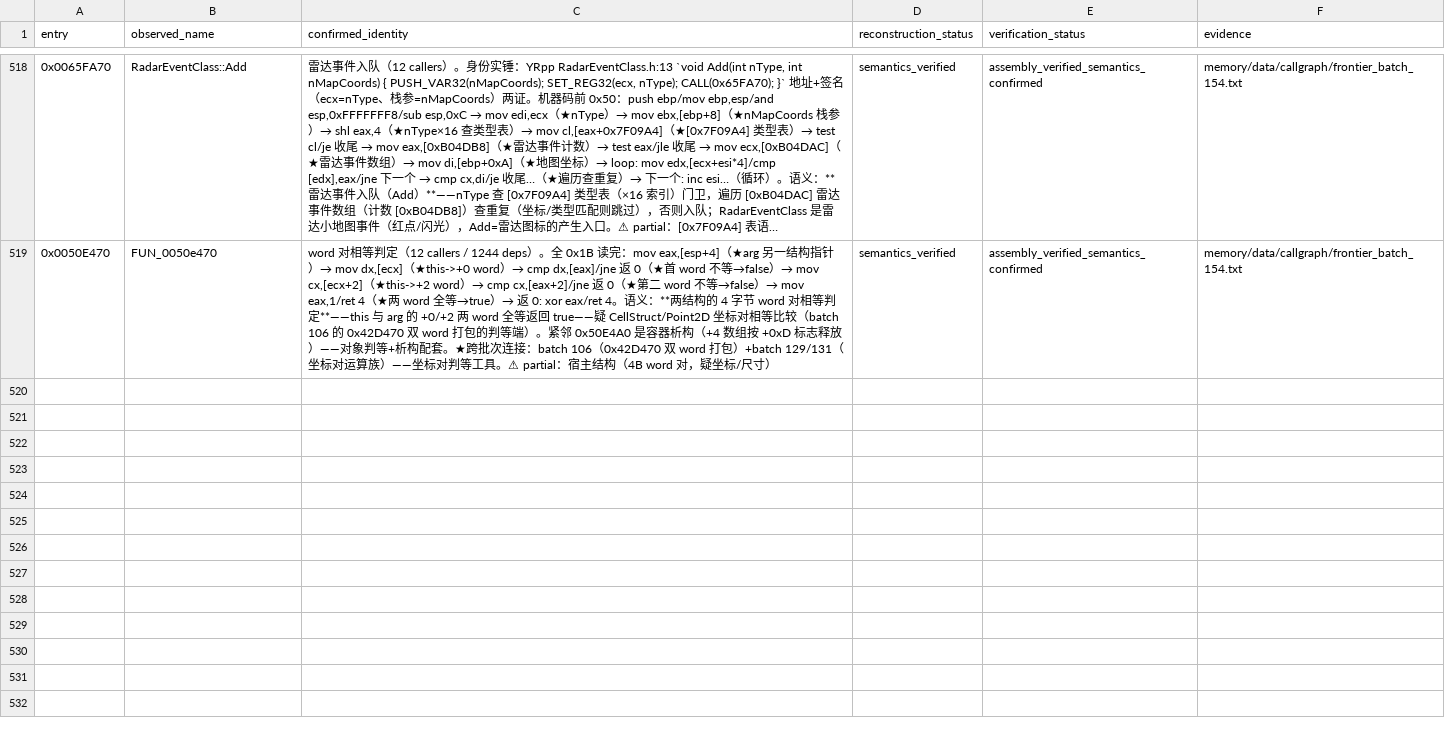
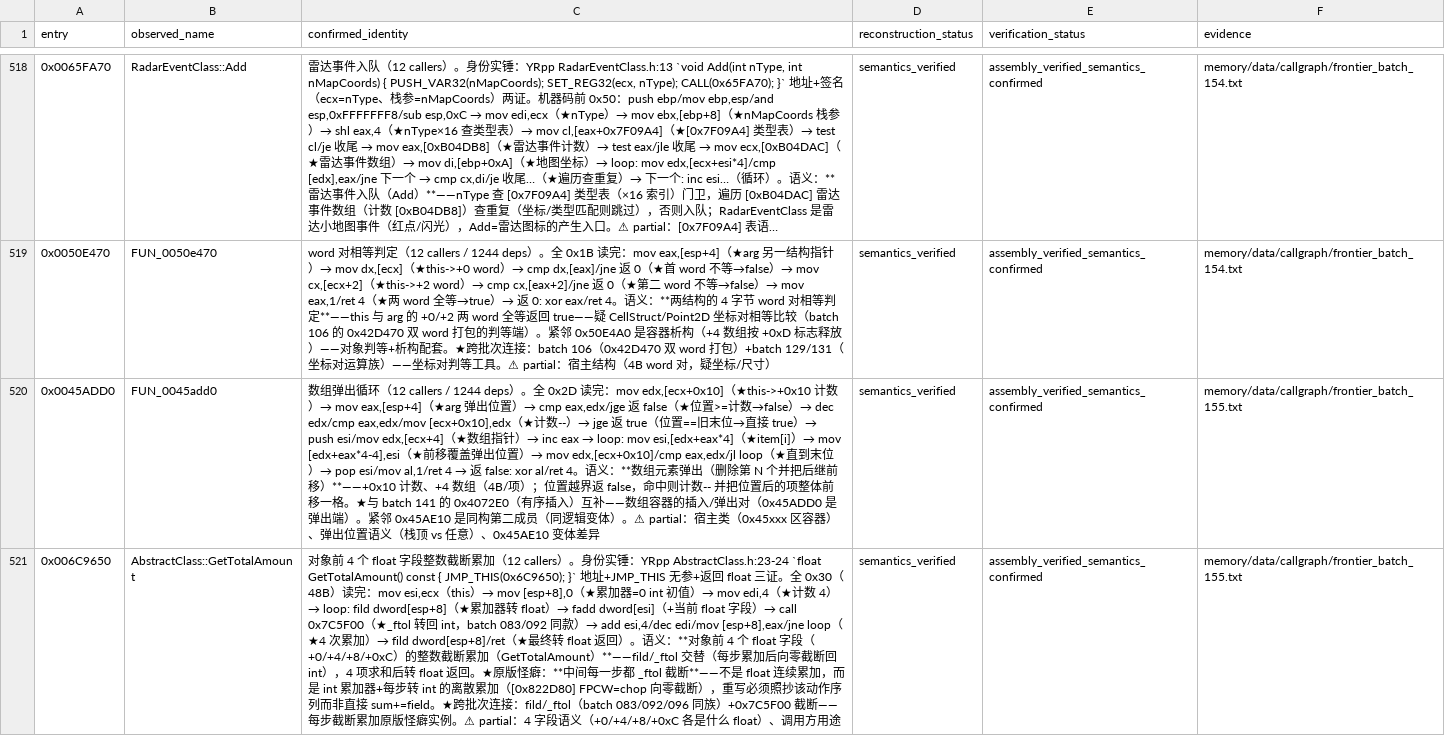
Before and after one commit to PlumBlossomMaid/ra2-reverse-AI, a TSV file: memory/data/callgraph/frontier_status.tsv, drawn as a sheet; only a part is shown, gaps mark what is left out; long unchanged cells end in …; the diff covers the shown part only; the diff names each change by its address in the sheet, - before the commit and + after, or states it on an @@ line.

Commit message:
feat(callgraph): frontier batch 155——数组弹出循环 + AbstractClass::GetTotalAmount + CellClass::BlowUpBridge

```diff
--- a/memory/data/callgraph/frontier_status.tsv
+++ b/memory/data/callgraph/frontier_status.tsv
+row 520: 0x0045ADD0 | FUN_0045add0 | 数组弹出循环（12 callers / 1244 deps）。全 0x2D 读完：mov edx,[ecx+0x10]（★this->+0x10 计数）→ mov eax,[esp+4]（★arg 弹出位置）→ cmp eax,edx/jge 返 false（★位置>=计数→false）→ dec edx/cmp eax,edx/mov [ecx+0x10],edx（★计数--）→ jge 返 true（位置==旧末位→直接 true）→ push esi/mov edx,[ecx+4]（★数组指针）→ inc eax → loop: mov esi,[edx+eax*4]（★item[i]）→ mov [edx+eax*4-4],esi（★前移覆盖弹出位置）→ mov edx,[ecx+0x10]/cmp eax,edx/jl loop（★直到末位）→ pop esi/mov al,1/ret 4 → 返 false: xor al/ret 4。语义：**数组元素弹出（删除第 N 个并把后继前移）**——+0x10 计数、+4 数组（4B/项）；位置越界返 false，命中则计数-- 并把位置后的项整体前移一格。★与 batch 141 的 0x4072E0（有序插入）互补——数组容器的插入/弹出对（0x45ADD0 是弹出端）。紧邻 0x45AE10 是同构第二成员（同逻辑变体）。⚠ partial：宿主类（0x45xxx 区容器）、弹出位置语义（栈顶 vs 任意）、0x45AE10 变体差异 | semantics_verified | assembly_verified_semantics_confirmed | memory/data/callgraph/frontier_batch_155.txt
+row 521: 0x006C9650 | AbstractClass::GetTotalAmount | 对象前 4 个 float 字段整数截断累加（12 callers）。身份实锤：YRpp AbstractClass.h:23-24 `float GetTotalAmount() const { JMP_THIS(0x6C9650); }` 地址+JMP_THIS 无参+返回 float 三证。全 0x30（48B）读完：mov esi,ecx（this）→ mov [esp+8],0（★累加器=0 int 初值）→ mov edi,4（★计数 4）→ loop: fild dword[esp+8]（★累加器转 float）→ fadd dword[esi]（+当前 float 字段）→ call 0x7C5F00（★_ftol 转回 int，batch 083/092 同款）→ add esi,4/dec edi/mov [esp+8],eax/jne loop（★4 次累加）→ fild dword[esp+8]/ret（★最终转 float 返回）。语义：**对象前 4 个 float 字段（+0/+4/+8/+0xC）的整数截断累加（GetTotalAmount）**——fild/_ftol 交替（每步累加后向零截断回 int），4 项求和后转 float 返回。★原版怪癖：**中间每一步都 _ftol 截断**——不是 float 连续累加，而是 int 累加器+每步转 int 的离散累加（[0x822D80] FPCW=chop 向零截断），重写必须照抄该动作序列而非直接 sum+=field。★跨批次连接：fild/_ftol（batch 083/092/096 同族）+0x7C5F00 截断——每步截断累加原版怪癖实例。⚠ partial：4 字段语义（+0/+4/+8/+0xC 各是什么 float）、调用方用途 | semantics_verified | assembly_verified_semantics_confirmed | memory/data/callgraph/frontier_batch_155.txt
```
Also changed, not shown: 1 added row elsewhere in this file, 1 other file.
